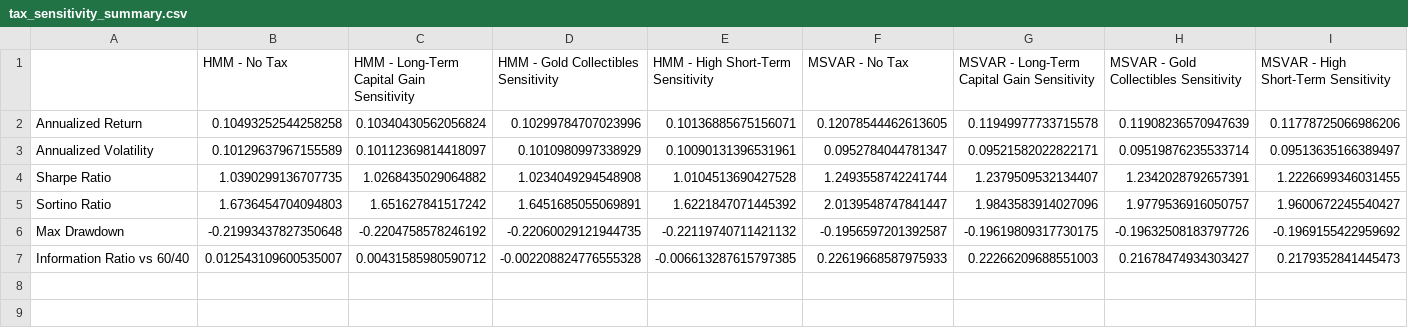
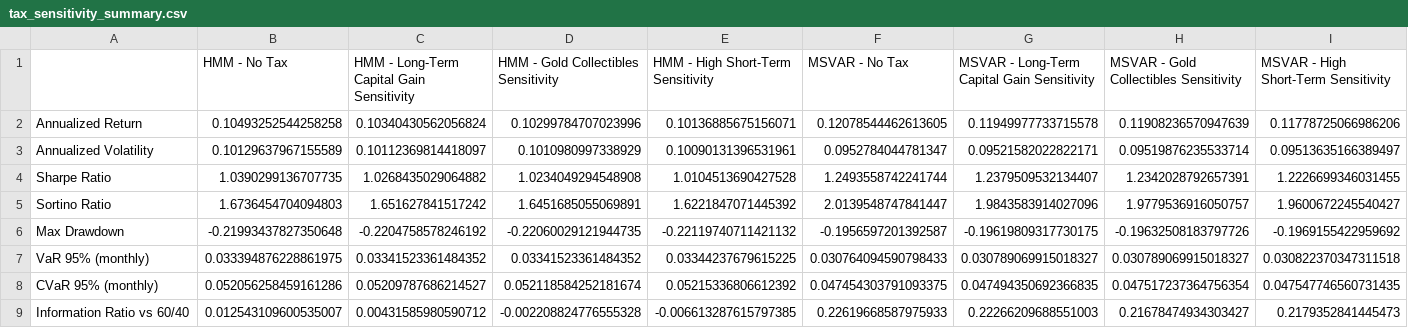
Before and after one commit to AsadAliAkhtar/Capstone_Project_Group_14085, a CSV file: outputs/tables/tax_sensitivity_summary.csv, drawn as a sheet; only a part is shown; rows hold the shown columns only; the diff names each change by its address in the sheet, - before the commit and + after, or states it on an @@ line.

```diff
--- a/outputs/tables/tax_sensitivity_summary.csv
+++ b/outputs/tables/tax_sensitivity_summary.csv
+row 7: VaR 95% (monthly) | 0.033394876228861975 | 0.03341523361484352 | 0.03341523361484352 | 0.03344237679615225 | 0.030764094590798433 | 0.030789069915018327 | 0.030789069915018327 | 0.030822370347311518
+row 8: CVaR 95% (monthly) | 0.052056258459161286 | 0.05209787686214527 | 0.052118584252181674 | 0.05215336806612392 | 0.047454303791093375 | 0.047494350692366835 | 0.047517237364756354 | 0.047547746560731435
```
Also changed, not shown: 48 other files.
